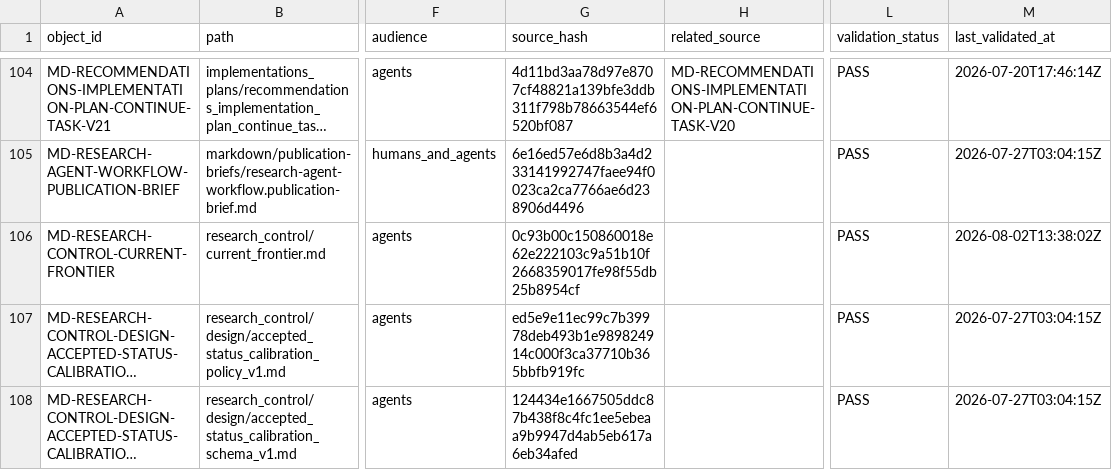
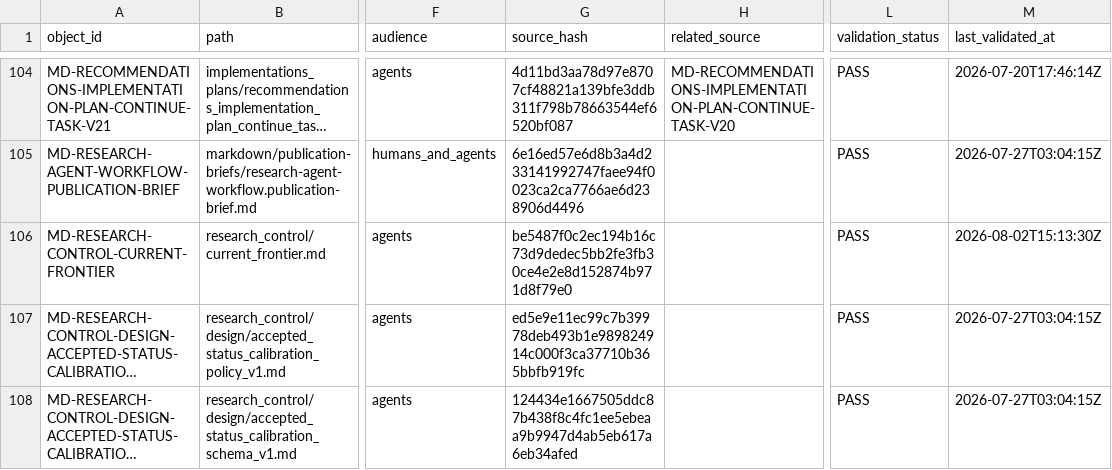
Before and after one commit to AngryOwlAI/The-AEther-Flow, a CSV file: registries/MARKDOWN_SOURCE_REGISTRY.csv, drawn as a sheet; only a part is shown, gaps mark what is left out; long unchanged cells end in …; the diff covers the shown part only; the diff names each change by its address in the sheet, - before the commit and + after, or states it on an @@ line.

```diff
--- a/registries/MARKDOWN_SOURCE_REGISTRY.csv
+++ b/registries/MARKDOWN_SOURCE_REGISTRY.csv
-G106 (source_hash): 0c93b00c150860018e62e222103c9a51b10f2668359017fe98f55db25b8954cf
+G106 (source_hash): be5487f0c2ec194b16c73d9dedec5bb2fe3fb30ce4e2e8d152874b971d8f79e0
-M106 (last_validated_at): 2026-08-02T13:38:02Z
+M106 (last_validated_at): 2026-08-02T15:13:30Z
```
Also changed, not shown: 1 added row and 2 edited cells elsewhere in this file, registries/DIRECTOR_DECISION_REGISTRY.csv, registries/RESEARCH_TASK_REGISTRY.csv, 55 other files.
